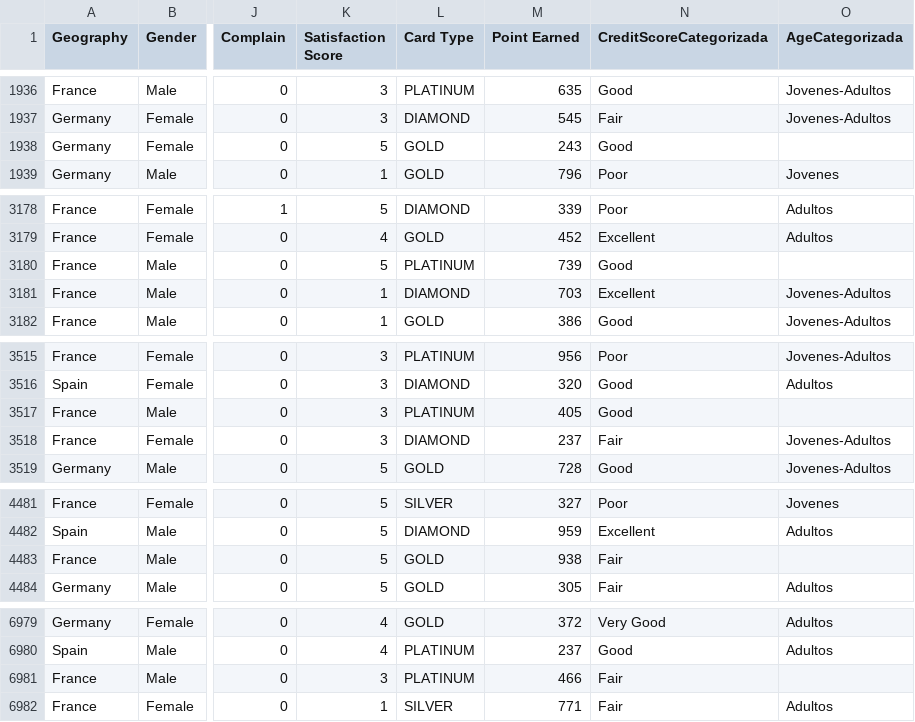
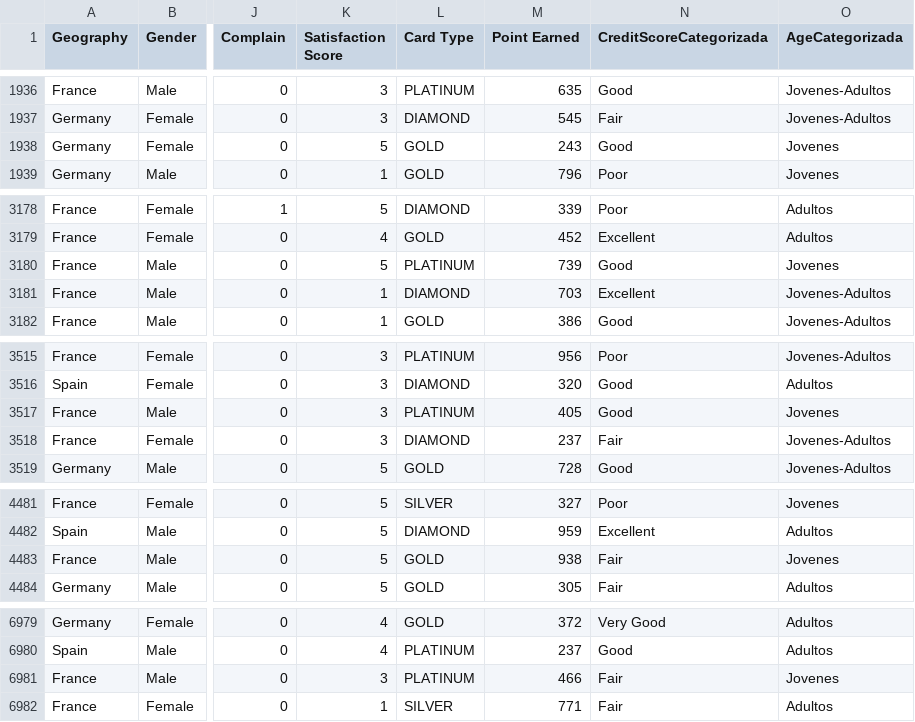
Before and after one commit to EclipsoIR/ProyectoMachineLearningPython, a CSV file: Data/DataFrameParaHacerModelos.csv, drawn as a sheet; only a part is shown, gaps mark what is left out; the diff covers the shown part only; the diff names each change by its address in the sheet, - before the commit and + after, or states it on an @@ line.

```diff
--- a/Data/DataFrameParaHacerModelos.csv
+++ b/Data/DataFrameParaHacerModelos.csv
-O1938 (AgeCategorizada): (empty)
+O1938 (AgeCategorizada): Jovenes
-O3180 (AgeCategorizada): (empty)
+O3180 (AgeCategorizada): Jovenes
-O3517 (AgeCategorizada): (empty)
+O3517 (AgeCategorizada): Jovenes
-O4483 (AgeCategorizada): (empty)
+O4483 (AgeCategorizada): Jovenes
-O6981 (AgeCategorizada): (empty)
+O6981 (AgeCategorizada): Jovenes
```
Also changed, not shown: 16 edited cells elsewhere in this file, 7 other files.
